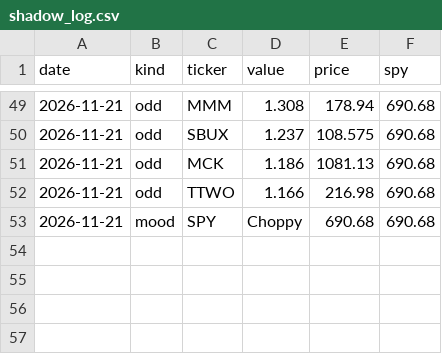
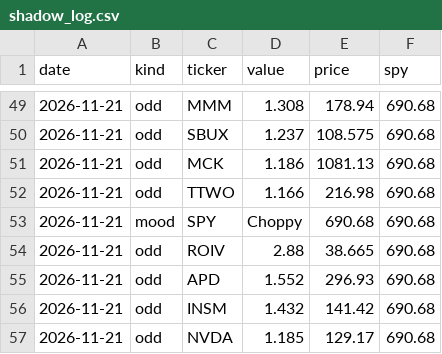
Before and after one commit to acquisitionhub/value-signals, a CSV file: output/shadow_log.csv, drawn as a sheet; only a part is shown, gaps mark what is left out.

```diff
--- a/output/shadow_log.csv
+++ b/output/shadow_log.csv
@@ -53 +53,5 @@ date,kind,ticker,value,price,spy
 2026-11-21,mood,SPY,Choppy,690.68,690.68
+2026-11-21,odd,ROIV,2.88,38.665,690.68
+2026-11-21,odd,APD,1.552,296.93,690.68
+2026-11-21,odd,INSM,1.432,141.42,690.68
+2026-11-21,odd,NVDA,1.185,129.17,690.68
```
Also changed, not shown: 32 other files.
